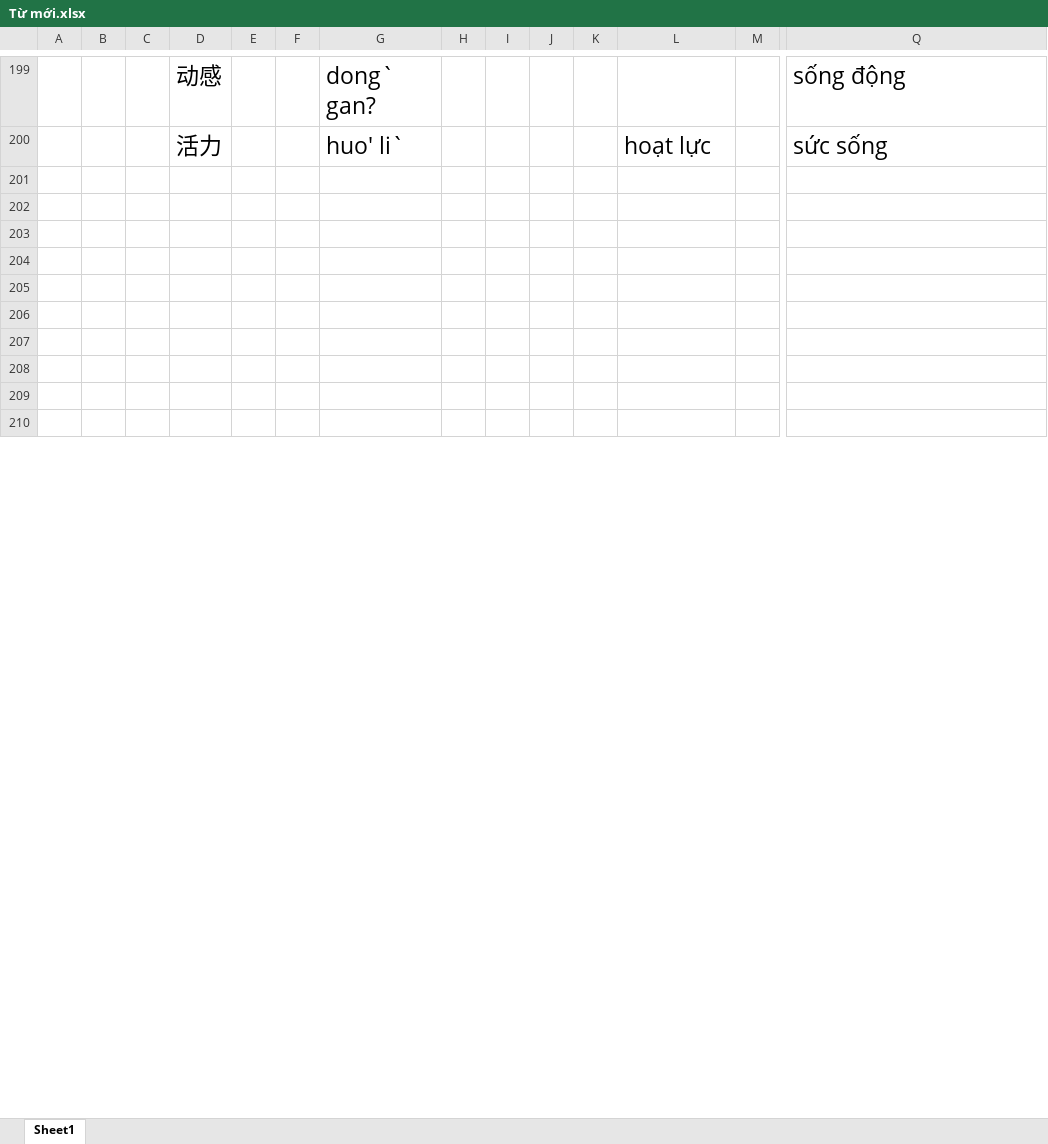
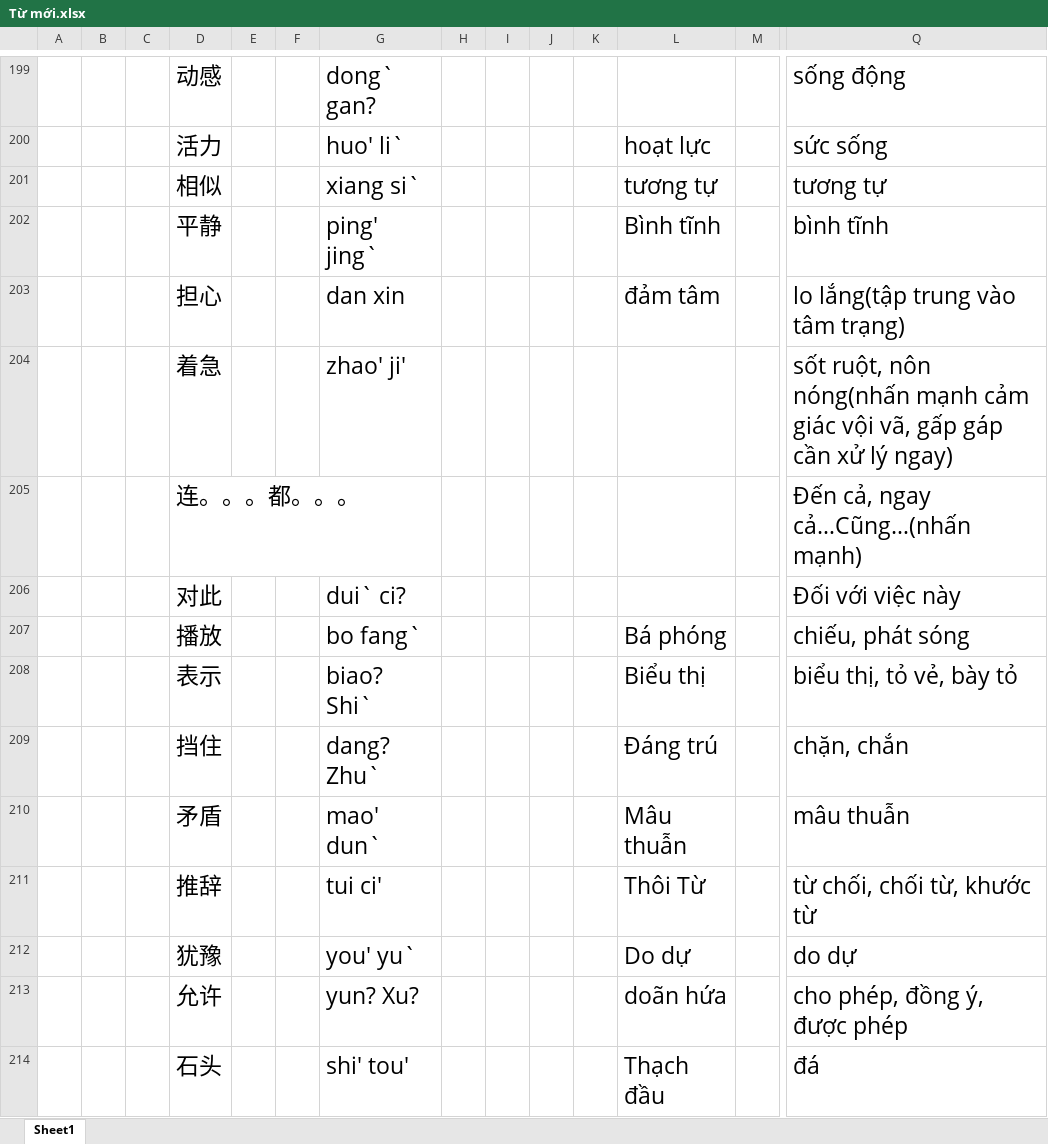
Before and after one commit to chienokit/Document, an Excel workbook: Tiếng Trung/Từ mới.xlsx, sheet Sheet1, drawn as a sheet; only a part is shown, gaps mark what is left out; values as stored, in another font and other column widths than the file's, no borders; rows hold the shown columns only; the diff covers the shown part only; the diff names each change by its address in the sheet, - before the commit and + after, or states it on an @@ line.

```diff
--- a/Tiếng Trung/Từ mới.xlsx (sheet Sheet1)
+++ b/Tiếng Trung/Từ mới.xlsx (sheet Sheet1)
-row 201: (empty)
+row 201:  |  |  | 相似 |  |  | xiang si` |  |  |  |  | tương tự |  | tương tự
-row 202: (empty)
+row 202:  |  |  | 平静 |  |  | ping' jing` |  |  |  |  | Bình tĩnh |  | bình tĩnh
-row 203: (empty)
+row 203:  |  |  | 担心 |  |  | dan xin |  |  |  |  | đảm tâm |  | lo lắng(tập trung vào tâm trạng)
-row 204: (empty)
+row 204:  |  |  | 着急 |  |  | zhao' ji' |  |  |  |  |  |  | sốt ruột, nôn nóng(nhấn mạnh cảm giác vội vã, gấp gáp cần xử lý ngay)
-row 205: (empty)
+row 205:  |  |  | 连。。。都。。。 |  |  |  |  |  |  |  |  |  | Đến cả, ngay cả…Cũng…(nhấn mạnh)
-row 206: (empty)
+row 206:  |  |  | 对此 |  |  | dui` ci? |  |  |  |  |  |  | Đối với việc này
-row 207: (empty)
+row 207:  |  |  | 播放 |  |  | bo fang` |  |  |  |  | Bá phóng |  | chiếu, phát sóng
-row 208: (empty)
+row 208:  |  |  | 表示 |  |  | biao? Shi` |  |  |  |  | Biểu thị |  | biểu thị, tỏ vẻ, bày tỏ
-row 209: (empty)
+row 209:  |  |  | 挡住 |  |  | dang? Zhu` |  |  |  |  | Đáng trú |  | chặn, chắn
-row 210: (empty)
+row 210:  |  |  | 矛盾 |  |  | mao' dun` |  |  |  |  | Mâu thuẫn |  | mâu thuẫn
+row 211:  |  |  | 推辞 |  |  | tui ci' |  |  |  |  | Thôi Từ |  | từ chối, chối từ, khước từ
+row 212:  |  |  | 犹豫 |  |  | you' yu` |  |  |  |  | Do dự |  | do dự
+row 213:  |  |  | 允许 |  |  | yun? Xu? |  |  |  |  | doãn hứa |  | cho phép, đồng ý, được phép
+row 214:  |  |  | 石头 |  |  | shi' tou' |  |  |  |  | Thạch đầu |  | đá
```
Also changed, not shown: other rows of this sheet, stock_trading_journal.xlsx, 3 other files.
